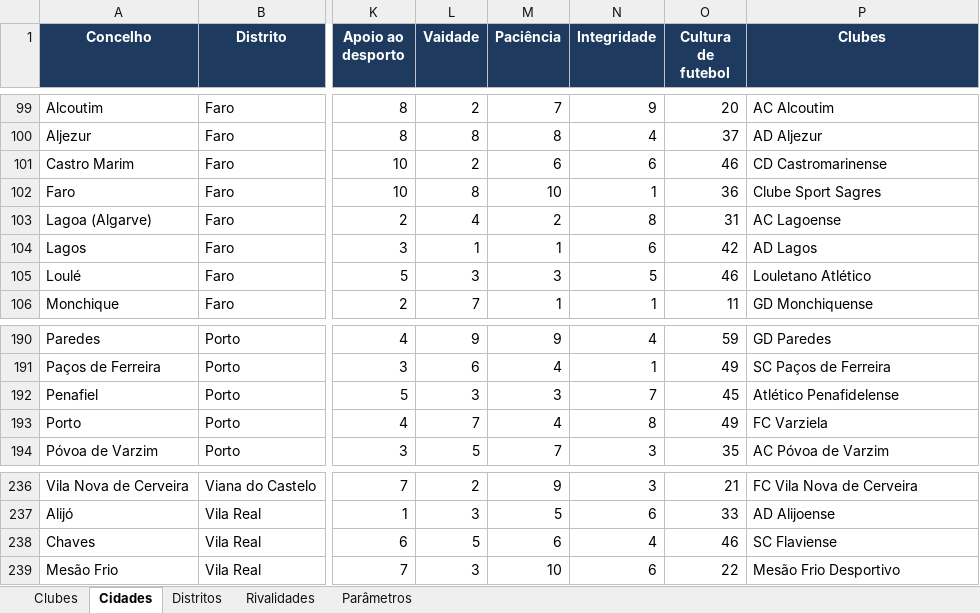
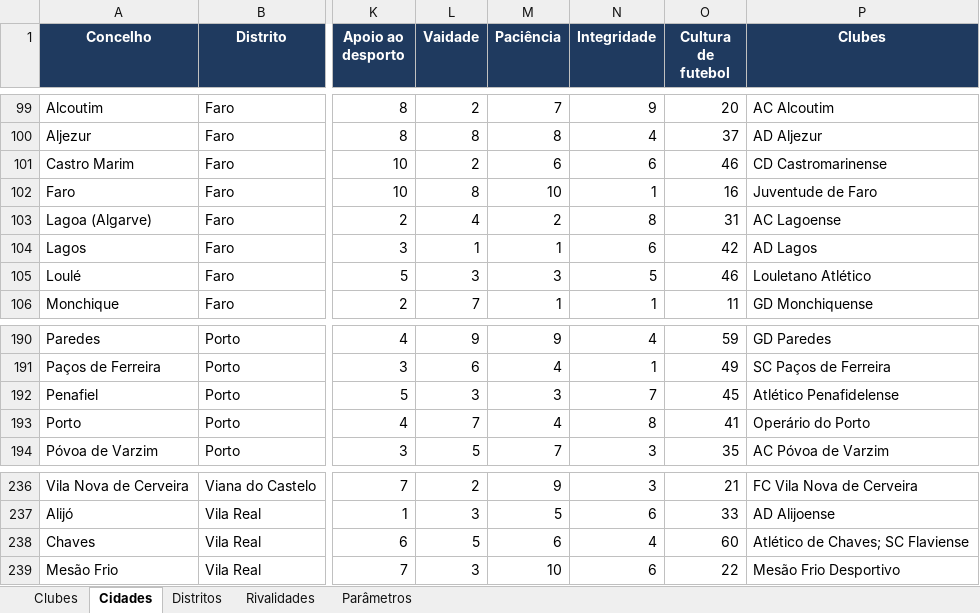
Before and after one commit to PMLF/roots, an Excel workbook: Clubes_Raizes.xlsx, sheet Cidades, drawn as a sheet; only a part is shown, gaps mark what is left out; values as stored, in another font and other column widths than the file's, no borders; the diff covers the shown part only; the diff names each change by its address in the sheet, - before the commit and + after, or states it on an @@ line.

```diff
--- a/Clubes_Raizes.xlsx (sheet Cidades)
+++ b/Clubes_Raizes.xlsx (sheet Cidades)
-O102 (Cultura de futebol): 36
+O102 (Cultura de futebol): 16
-P102 (Clubes): Clube Sport Sagres
+P102 (Clubes): Juventude de Faro
-O193 (Cultura de futebol): 49
+O193 (Cultura de futebol): 41
-P193 (Clubes): FC Varziela
+P193 (Clubes): Operário do Porto
-O238 (Cultura de futebol): 46
+O238 (Cultura de futebol): 60
-P238 (Clubes): SC Flaviense
+P238 (Clubes): Atlético de Chaves; SC Flaviense
```
Also changed, not shown: 2 added rows, 2 removed rows and 8 edited cells elsewhere in this sheet, sheet Clubes, sheet Rivalidades, 27 other files.
